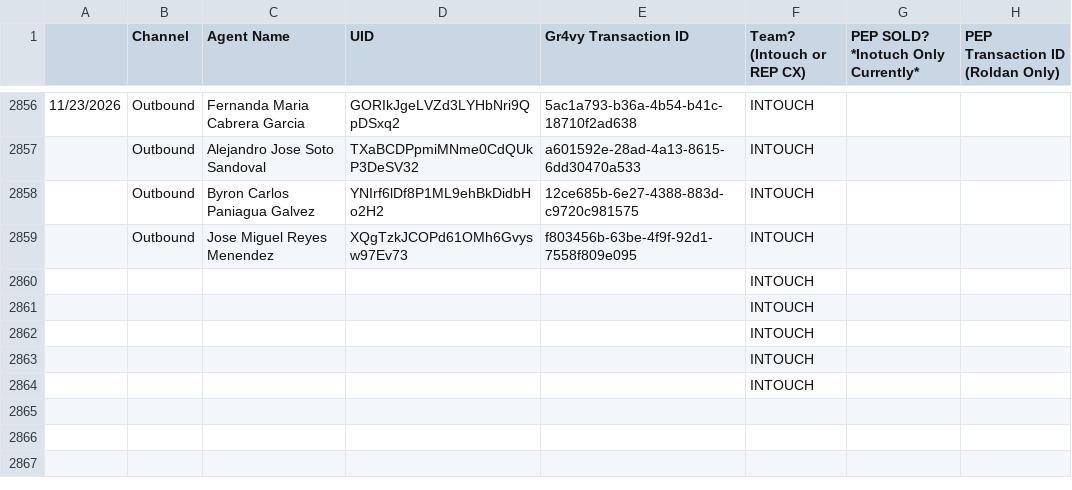
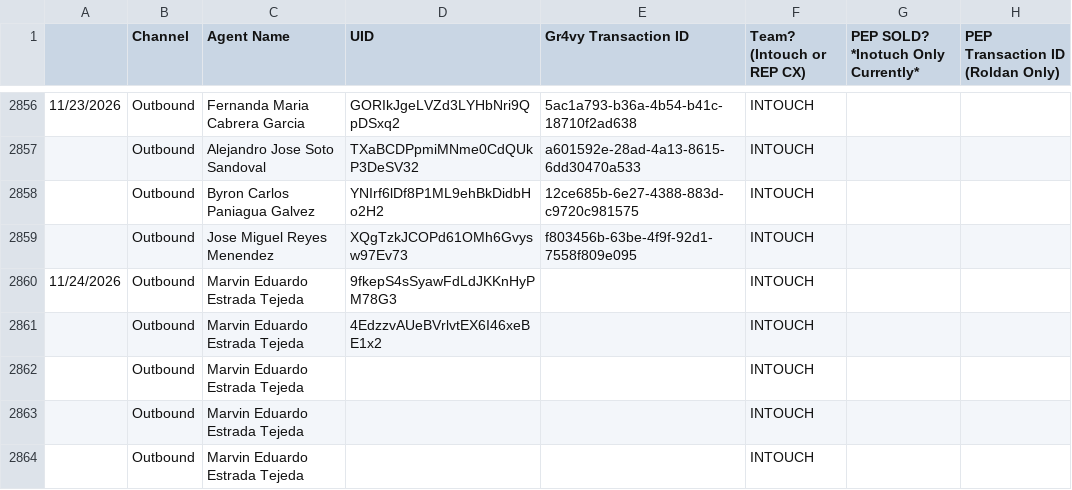
Before and after one commit to joshuawagner-create/leaderboard-data, a CSV file: data.csv, drawn as a sheet; only a part is shown, gaps mark what is left out; removed rows and columns are numbered as before the commit, all else as after; the diff names each change by its address in the sheet, - before the commit and + after, or states it on an @@ line.

Commit message:
Update leaderboard data 2026-11-24T17:29:06.512Z

```diff
--- a/data.csv
+++ b/data.csv
-row 2860:  |  |  |  |  | INTOUCH
-row 2861:  |  |  |  |  | INTOUCH
-row 2862:  |  |  |  |  | INTOUCH
-row 2863:  |  |  |  |  | INTOUCH
-row 2864:  |  |  |  |  | INTOUCH
+row 2860: 11/24/2026 | Outbound | Marvin Eduardo Estrada Tejeda | 9fkepS4sSyawFdLdJKKnHyPM78G3 |  | INTOUCH
+row 2861:  | Outbound | Marvin Eduardo Estrada Tejeda | 4EdzzvAUeBVrlvtEX6I46xeBE1x2 |  | INTOUCH
+row 2862:  | Outbound | Marvin Eduardo Estrada Tejeda |  |  | INTOUCH
+row 2863:  | Outbound | Marvin Eduardo Estrada Tejeda |  |  | INTOUCH
+row 2864:  | Outbound | Marvin Eduardo Estrada Tejeda |  |  | INTOUCH
```
